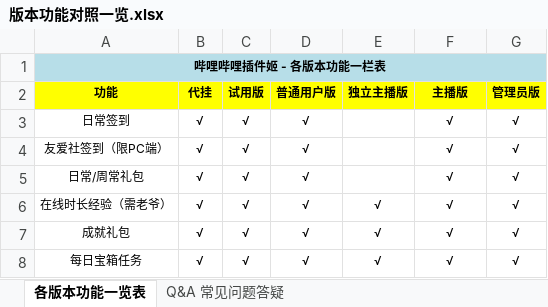
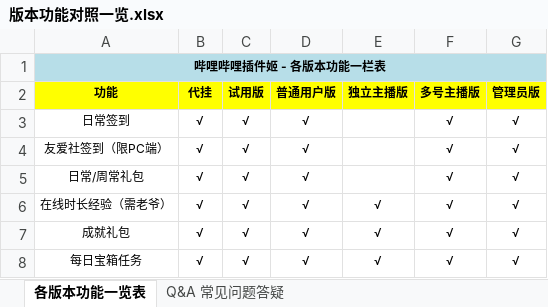
Before and after one commit to EXP-Codes/bilibili-plugin, an Excel workbook: doc/版本功能对照一览.xlsx, sheet 各版本功能一览表, drawn as a sheet; only a part is shown; values as stored, in another font and other column widths than the file's, no borders; the diff names each change by its address in the sheet, - before the commit and + after, or states it on an @@ line.

Commit message:
Update 版本功能对照一览.xlsx

```diff
--- a/doc/版本功能对照一览.xlsx (sheet 各版本功能一览表)
+++ b/doc/版本功能对照一览.xlsx (sheet 各版本功能一览表)
-F2: 主播版
+F2: 多号主播版
```
